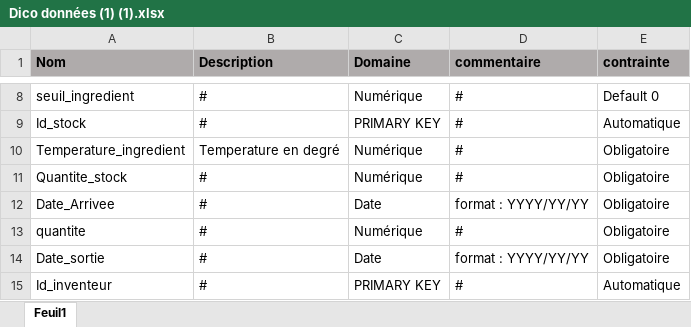
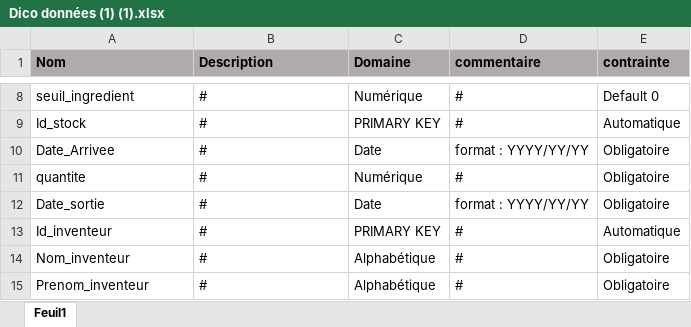
Before and after one commit to Nazazz/PROJET-BDD, an Excel workbook: Dico données (1) (1).xlsx, sheet Feuil1, drawn as a sheet; only a part is shown, gaps mark what is left out; the shorter side is filled out with more unchanged rows; values as stored, in another font and other column widths than the file's, no borders; the diff names each change by its address in the sheet, - before the commit and + after, or states it on an @@ line.

Commit message:
Dico BDD FINI

```diff
--- a/Dico données (1) (1).xlsx (sheet Feuil1)
+++ b/Dico données (1) (1).xlsx (sheet Feuil1)
-row 10: Temperature_ingredient | Temperature en degré | Numérique | # | Obligatoire
-row 11: Quantite_stock | # | Numérique | # | Obligatoire
```
